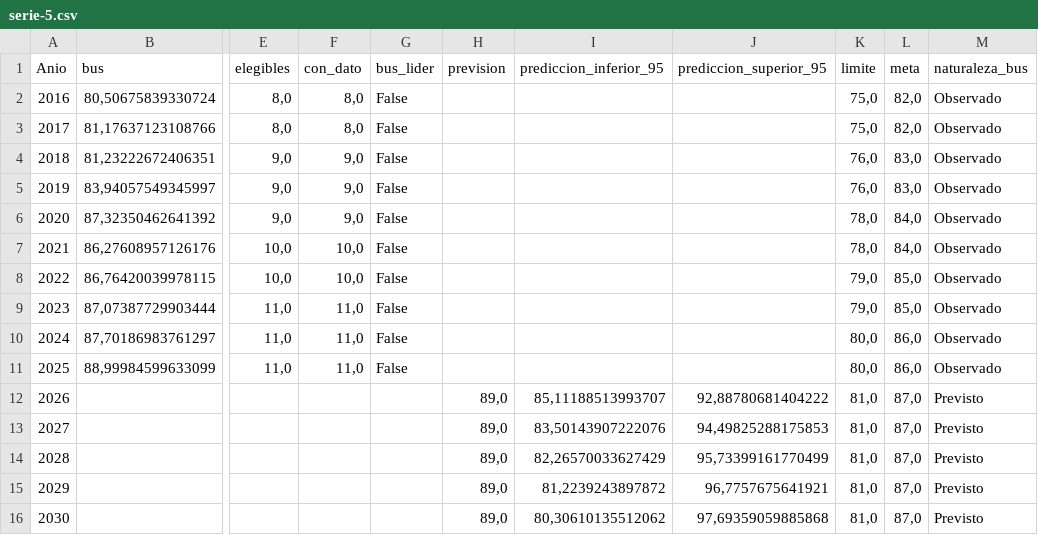
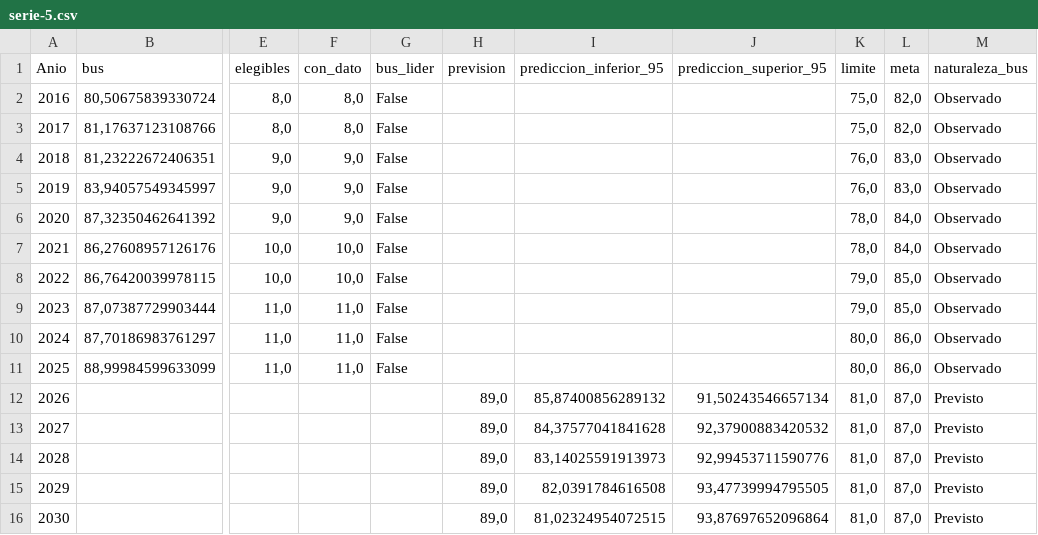
Before and after one commit to mvarort/bus-indicadores-efqm, a CSV file: datos_procesados/PCT_GASTO_ELECTRONICO/serie-5.csv, drawn as a sheet; only a part is shown, gaps mark what is left out; the diff names each change by its address in the sheet, - before the commit and + after, or states it on an @@ line.

```diff
--- a/datos_procesados/PCT_GASTO_ELECTRONICO/serie-5.csv
+++ b/datos_procesados/PCT_GASTO_ELECTRONICO/serie-5.csv
-I12 (prediccion_inferior_95): 85,11188513993707
+I12 (prediccion_inferior_95): 85,87400856289132
-J12 (prediccion_superior_95): 92,88780681404222
+J12 (prediccion_superior_95): 91,50243546657134
-I13 (prediccion_inferior_95): 83,50143907222076
+I13 (prediccion_inferior_95): 84,37577041841628
-J13 (prediccion_superior_95): 94,49825288175853
+J13 (prediccion_superior_95): 92,37900883420532
-I14 (prediccion_inferior_95): 82,26570033627429
+I14 (prediccion_inferior_95): 83,14025591913973
-J14 (prediccion_superior_95): 95,73399161770499
+J14 (prediccion_superior_95): 92,99453711590776
-I15 (prediccion_inferior_95): 81,2239243897872
+I15 (prediccion_inferior_95): 82,0391784616508
-J15 (prediccion_superior_95): 96,7757675641921
+J15 (prediccion_superior_95): 93,47739994795505
-I16 (prediccion_inferior_95): 80,30610135512062
+I16 (prediccion_inferior_95): 81,02324954072515
-J16 (prediccion_superior_95): 97,69359059885868
+J16 (prediccion_superior_95): 93,87697652096864
```
Also changed, not shown: datos_procesados/PCT_GASTO_ELECTRONICO/serie.csv, datos_procesados/PCT_GASTO_ELECTRONICO/validacion-intervalos.csv, 36 other files.
